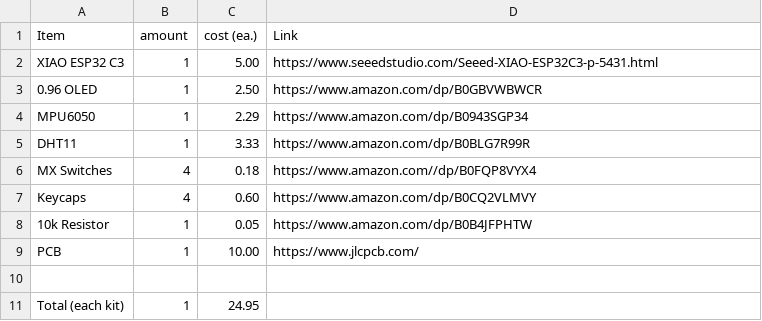
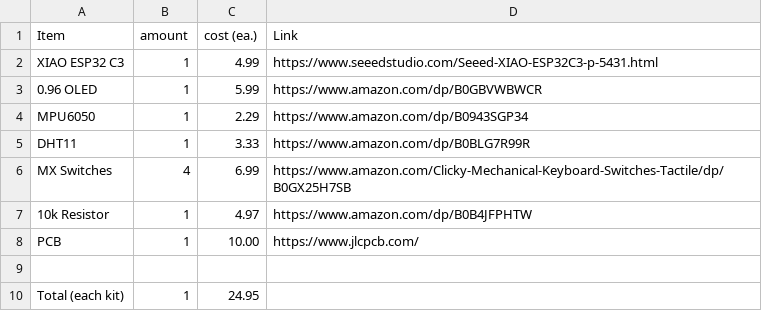
Before and after one commit to shankarnoone-stack/Starbie-Hackclub, a CSV file: BOM.csv, drawn as a sheet.

Commit message:
Update BOM.csv

```diff
--- a/BOM.csv
+++ b/BOM.csv
@@ -1,9 +1,8 @@
 Item, amount, cost (ea.), Link
-XIAO ESP32 C3, 1, 5.00, https://www.seeedstudio.com/Seeed-XIAO-ESP32C3-p-5431.html
-0.96 OLED, 1, 2.50, https://www.amazon.com/dp/B0GBVWBWCR
+XIAO ESP32 C3, 1, 4.99, https://www.seeedstudio.com/Seeed-XIAO-ESP32C3-p-5431.html
+0.96 OLED, 1, 5.99, https://www.amazon.com/dp/B0GBVWBWCR
 MPU6050, 1, 2.29, https://www.amazon.com/dp/B0943SGP34
 DHT11, 1, 3.33, https://www.amazon.com/dp/B0BLG7R99R
-MX Switches, 4, 0.18, https://www.amazon.com//dp/B0FQP8VYX4
-Keycaps, 4, 0.60, https://www.amazon.com/dp/B0CQ2VLMVY
-10k Resistor, 1, 0.05, https://www.amazon.com/dp/B0B4JFPHTW
+MX Switches, 4, 6.99, https://www.amazon.com/Clicky-Mechanical-Keyboard-Switches-Tactile/dp/B0GX25H7SB
+10k Resistor, 1, 4.97, https://www.amazon.com/dp/B0B4JFPHTW
 PCB,1,10.00,https://www.jlcpcb.com/
```
